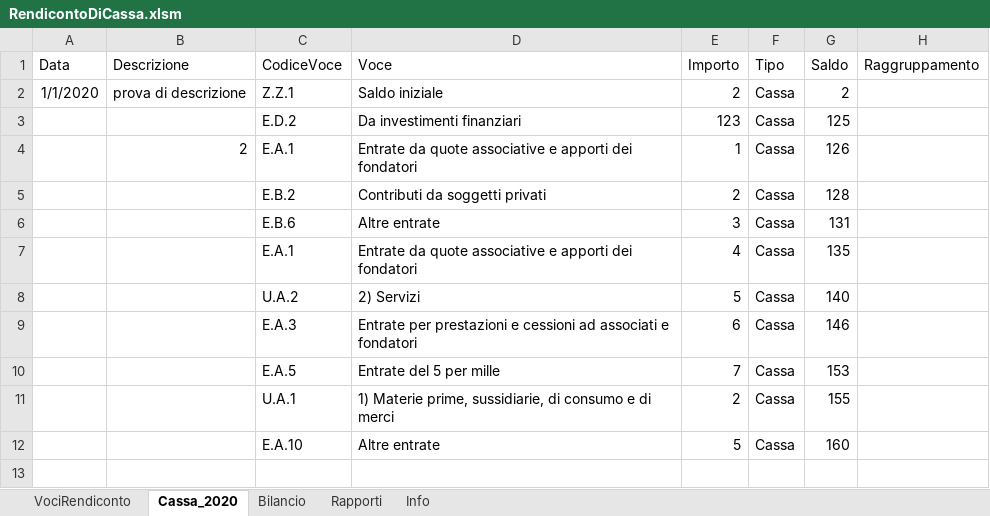
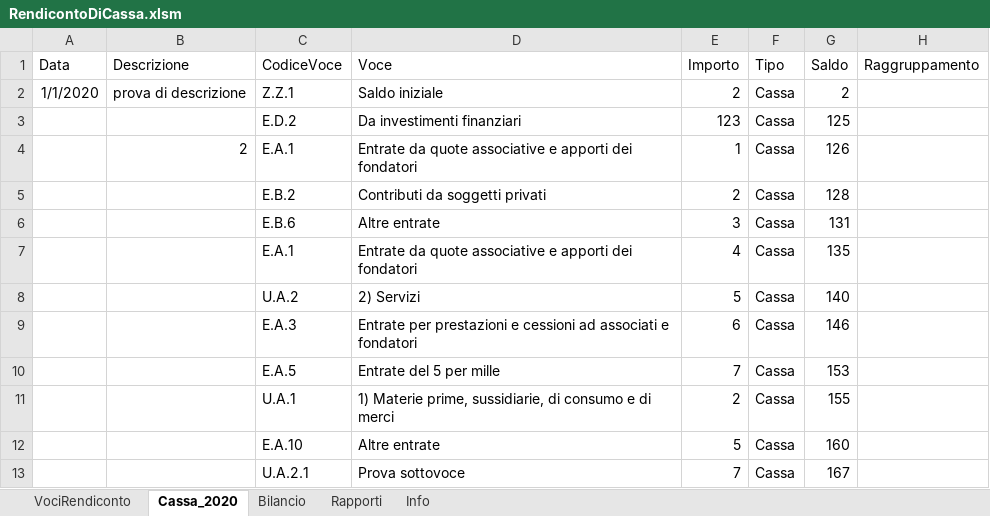
Before and after one commit to FoliniC/RendicontoCassaETS, an Excel workbook: RendicontoDiCassa.xlsm, sheet Cassa_2020, drawn as a sheet; values as stored, in another font and other column widths than the file's, no borders; charts and pictures and conditional formats and table styles not drawn; the diff names each change by its address in the sheet, - before the commit and + after, or states it on an @@ line.

Commit message:
Sistemati totali sottovoci nel bilancio

```diff
--- a/RendicontoDiCassa.xlsm (sheet Cassa_2020)
+++ b/RendicontoDiCassa.xlsm (sheet Cassa_2020)
+row 13:  |  | U.A.2.1 | Prova sottovoce | 7 | Cassa | 167
```
Also changed, not shown: sheet VociRendiconto, charts or pictures.
